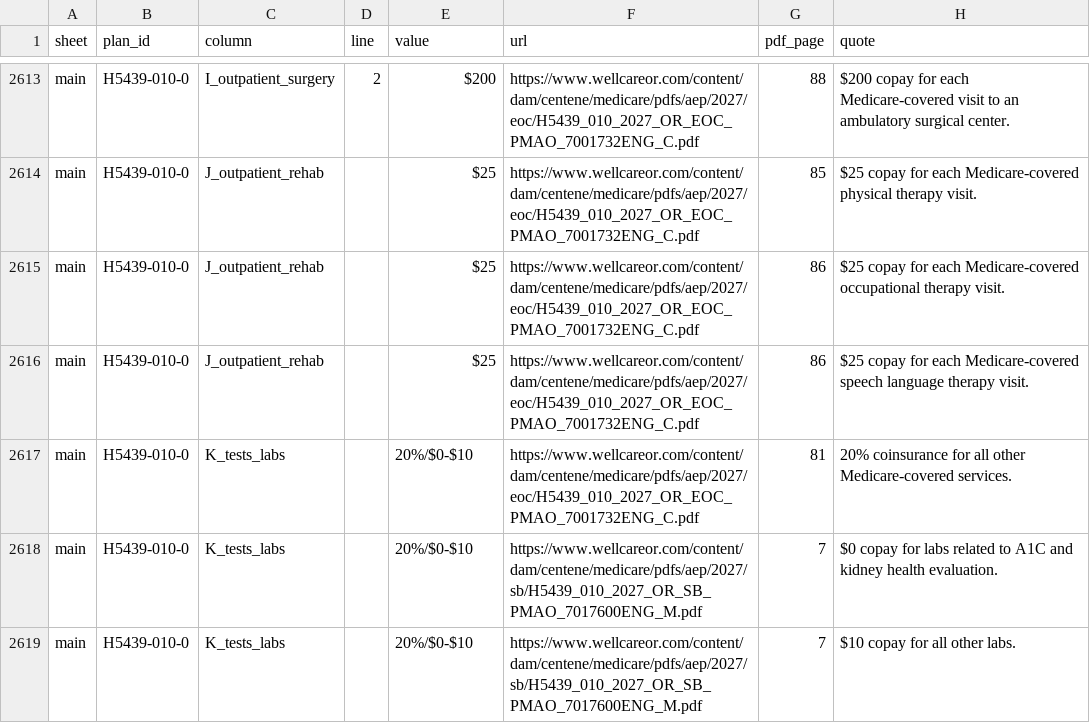
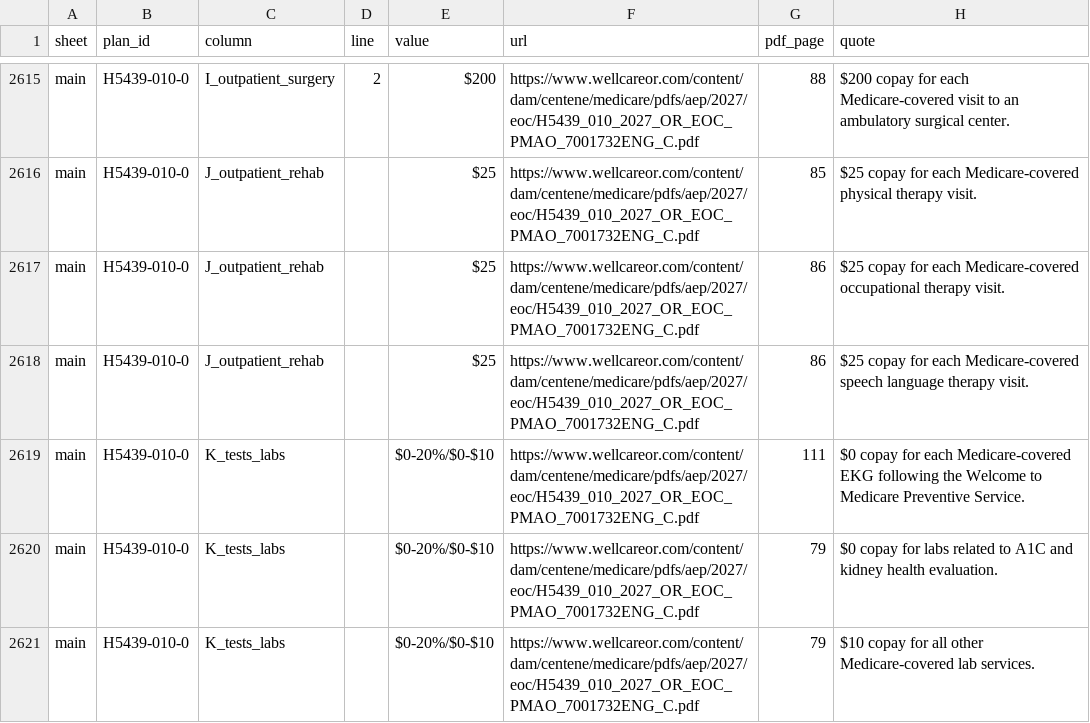
Before and after one commit to rosenhouse-bot-sandbox/shiba-data, a CSV file: data/2027/generated/presented.csv, drawn as a sheet; only a part is shown, gaps mark what is left out; the diff covers the shown part only.

```diff
--- a/data/2027/generated/presented.csv
+++ b/data/2027/generated/presented.csv
@@ -2616,4 +2618,4 @@ main,H5439-010-0,J_outpatient_rehab,,$25,https://www.wellcareor.com/content/dam/
 main,H5439-010-0,J_outpatient_rehab,,$25,https://www.wellcareor.com/content/dam/centene/medicare/pdfs/aep/2027/eoc/H5439_010_2027_OR_EOC_PMAO_7001732ENG_C.pdf,86,$25 copay for each Medicare-covered speech language therapy visit.
-main,H5439-010-0,K_tests_labs,,20%/$0-$10,https://www.wellcareor.com/content/dam/centene/medicare/pdfs/aep/2027/eoc/H5439_010_2027_OR_EOC_PMAO_7001732ENG_C.pdf,81,20% coinsurance for all other Medicare-covered services.
-main,H5439-010-0,K_tests_labs,,20%/$0-$10,https://www.wellcareor.com/content/dam/centene/medicare/pdfs/aep/2027/sb/H5439_010_2027_OR_SB_PMAO_7017600ENG_M.pdf,7,$0 copay for labs related to A1C and kidney health evaluation.
-main,H5439-010-0,K_tests_labs,,20%/$0-$10,https://www.wellcareor.com/content/dam/centene/medicare/pdfs/aep/2027/sb/H5439_010_2027_OR_SB_PMAO_7017600ENG_M.pdf,7,$10 copay for all other labs.
+main,H5439-010-0,K_tests_labs,,$0-20%/$0-$10,https://www.wellcareor.com/content/dam/centene/medicare/pdfs/aep/2027/eoc/H5439_010_2027_OR_EOC_PMAO_7001732ENG_C.pdf,111,$0 copay for each Medicare-covered EKG following the Welcome to Medicare Preventive Service.
+main,H5439-010-0,K_tests_labs,,$0-20%/$0-$10,https://www.wellcareor.com/content/dam/centene/medicare/pdfs/aep/2027/eoc/H5439_010_2027_OR_EOC_PMAO_7001732ENG_C.pdf,79,$0 copay for labs related to A1C and kidney health evaluation.
+main,H5439-010-0,K_tests_labs,,$0-20%/$0-$10,https://www.wellcareor.com/content/dam/centene/medicare/pdfs/aep/2027/eoc/H5439_010_2027_OR_EOC_PMAO_7001732ENG_C.pdf,79,$10 copay for all other Medicare-covered lab services.
```
Also changed, not shown: 6 added rows and 17 edited cells elsewhere in this file, data/2027/generated/main_chart.csv, data/2027/machine/reviewed_facts.csv, 14 other files.
